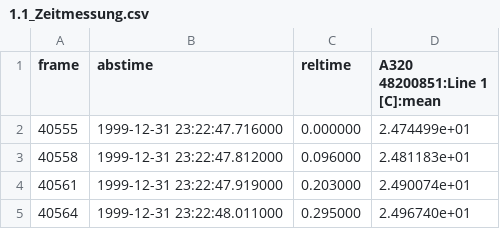
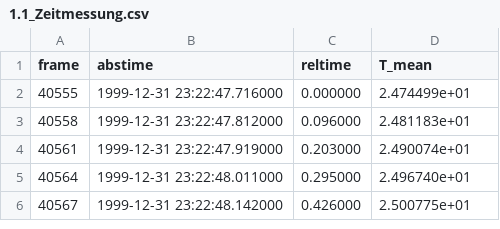
Before and after one commit to flg1904/Computational-Physics, a CSV file: Labor/Thermographie/Widerstandsmessung/1.1_Zeitmessung.csv, drawn as a sheet; only a part is shown; the shorter side is filled out with more unchanged rows.

```diff
--- a/Labor/Thermographie/Widerstandsmessung/1.1_Zeitmessung.csv
+++ b/Labor/Thermographie/Widerstandsmessung/1.1_Zeitmessung.csv
@@ -1,2 +1,2 @@
-frame,abstime,reltime,A320 48200851:Line 1 [C]:mean
+frame,abstime,reltime,T_mean
 40555,1999-12-31 23:22:47.716000,0.000000,2.474499e+01
```
Also changed, not shown: Labor/Thermographie/Widerstandsmessung/1.2_Messung.csv, 5 other files.
